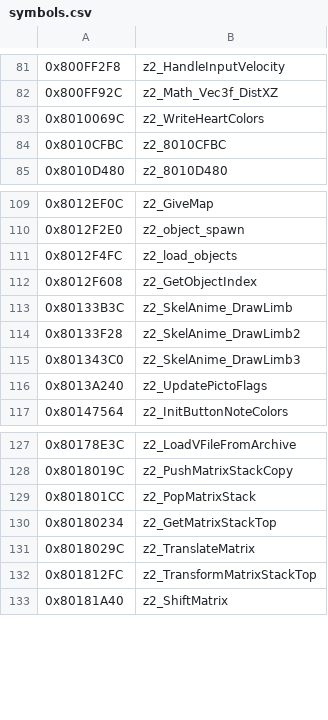
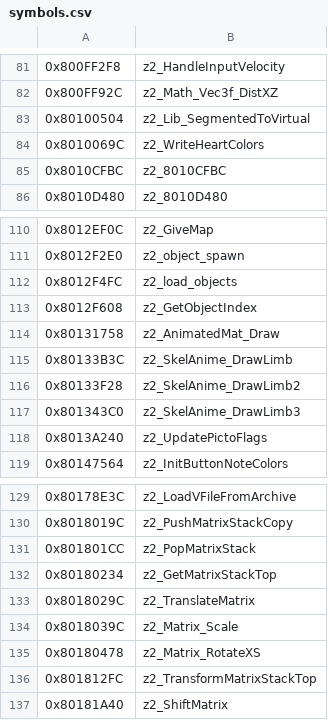
Before and after one commit to isghj5/mm-rando, a CSV file: assembly/symbols.csv, drawn as a sheet; only a part is shown, gaps mark what is left out; the diff names each change by its address in the sheet, - before the commit and + after, or states it on an @@ line.

```diff
--- a/assembly/symbols.csv
+++ b/assembly/symbols.csv
+row 83: 0x80100504 | z2_Lib_SegmentedToVirtual
+row 114: 0x80131758 | z2_AnimatedMat_Draw
+row 134: 0x8018039C | z2_Matrix_Scale
+row 135: 0x80180478 | z2_Matrix_RotateXS
```
Also changed, not shown: 10 other files.
